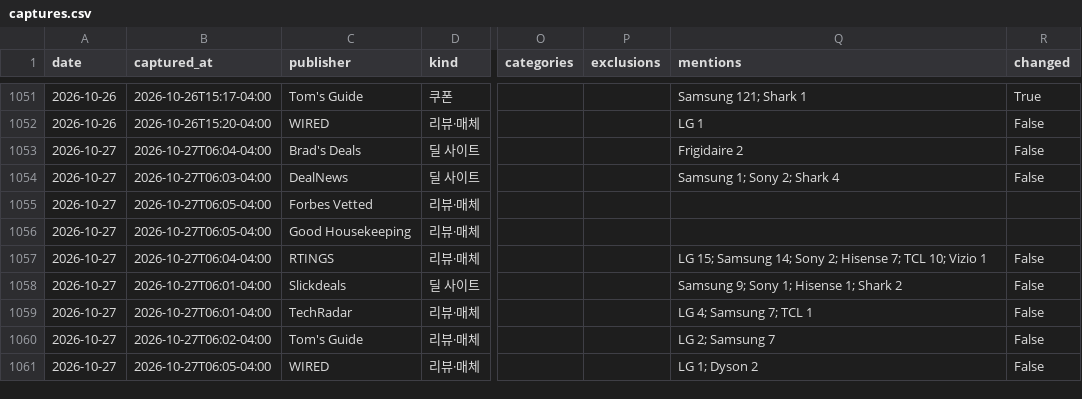
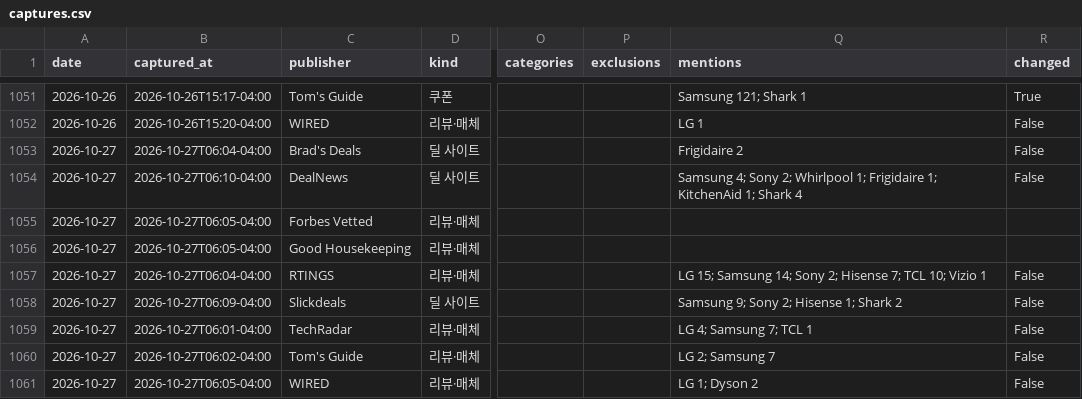
Before and after one commit to hazajous-code/affiliate-competitor-monitor, a CSV file: site/data/captures.csv, drawn as a sheet; only a part is shown, gaps mark what is left out; the diff names each change by its address in the sheet, - before the commit and + after, or states it on an @@ line.

Commit message:
capture: 2026-10-27

```diff
--- a/site/data/captures.csv
+++ b/site/data/captures.csv
-B1054 (captured_at): 2026-10-27T06:03-04:00
+B1054 (captured_at): 2026-10-27T06:10-04:00
-Q1054 (mentions): Samsung 1; Sony 2; Shark 4
+Q1054 (mentions): Samsung 4; Sony 2; Whirlpool 1; Frigidaire 1; KitchenAid 1; Shark 4
-B1058 (captured_at): 2026-10-27T06:01-04:00
+B1058 (captured_at): 2026-10-27T06:09-04:00
-Q1058 (mentions): Samsung 9; Sony 1; Hisense 1; Shark 2
+Q1058 (mentions): Samsung 9; Sony 2; Hisense 1; Shark 2
```
Also changed, not shown: 2 other files.
